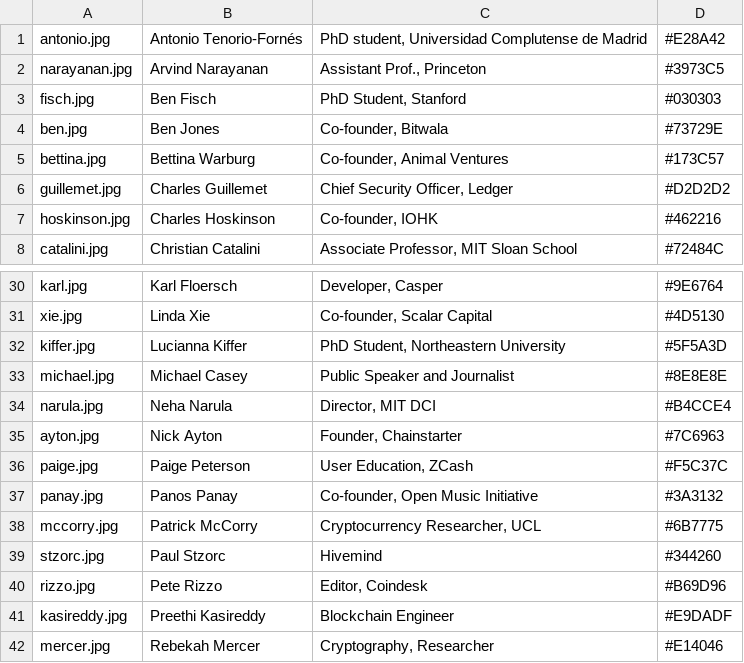
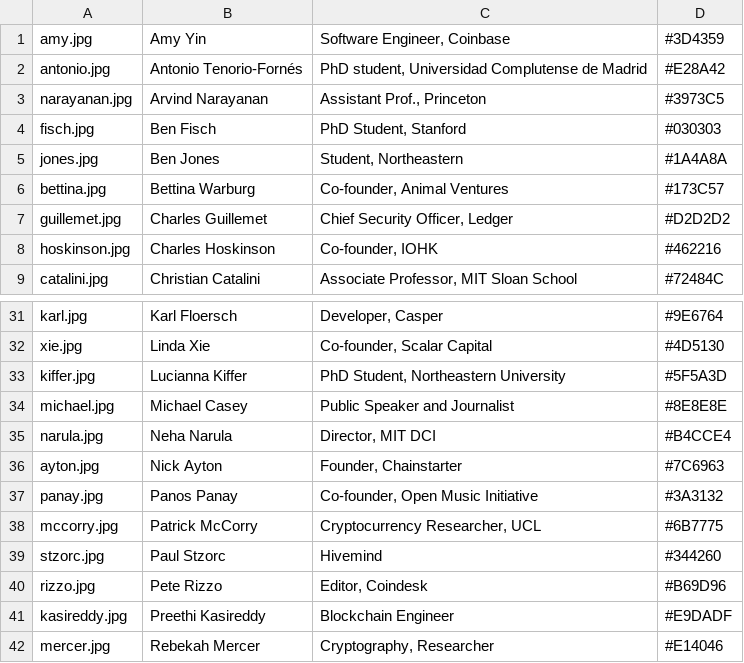
Before and after one commit to mitbtcclub/mitbtcexpo, a CSV file: source/speakers.csv, drawn as a sheet; only a part is shown, gaps mark what is left out.

```diff
--- a/source/speakers.csv
+++ b/source/speakers.csv
@@ -1 +1,2 @@
+amy.jpg|Amy Yin|Software Engineer, Coinbase|#3D4359
 antonio.jpg|Antonio Tenorio-Fornés|PhD student, Universidad Complutense de Madrid|#E28A42
@@ -3,3 +4,3 @@ narayanan.jpg|Arvind Narayanan|Assistant Prof., Princeton|#3973C5
 fisch.jpg|Ben Fisch|PhD Student, Stanford|#030303
-ben.jpg|Ben Jones|Co-founder, Bitwala|#73729E
+jones.jpg|Ben Jones|Student, Northeastern|#1A4A8A
 bettina.jpg|Bettina Warburg|Co-founder, Animal Ventures|#173C57
@@ -35,3 +36,2 @@ narula.jpg|Neha Narula|Director, MIT DCI|#B4CCE4
 ayton.jpg|Nick Ayton|Founder, Chainstarter|#7C6963
-paige.jpg|Paige Peterson|User Education, ZCash|#F5C37C
 panay.jpg|Panos Panay|Co-founder, Open Music Initiative|#3A3132
```
Also changed, not shown: 2 other files.
